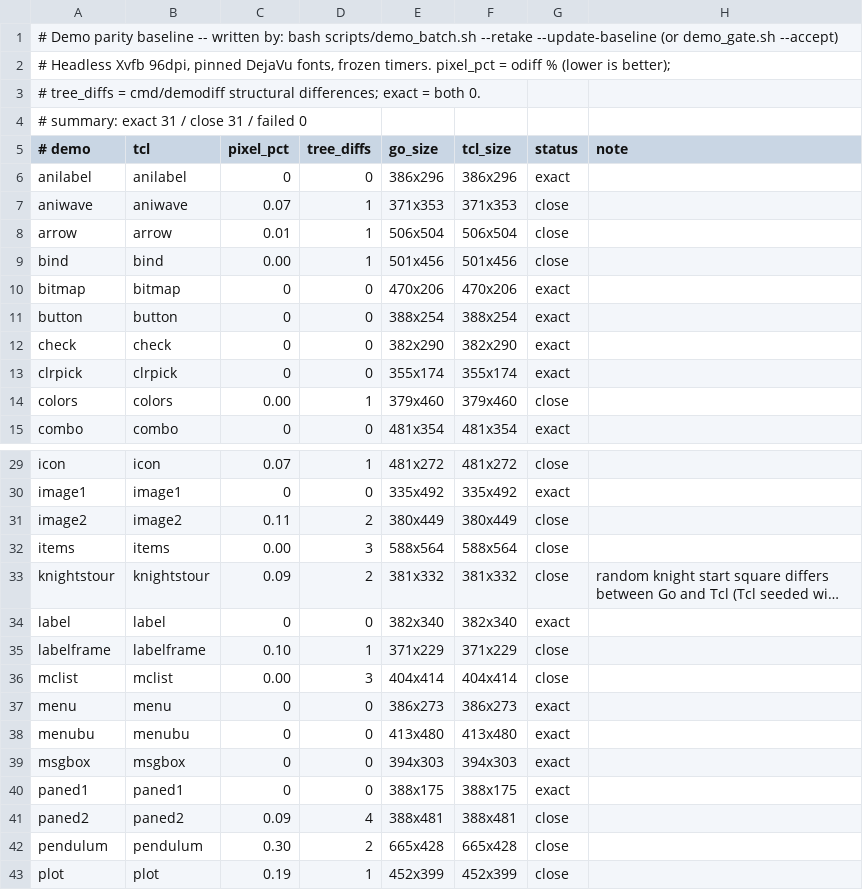
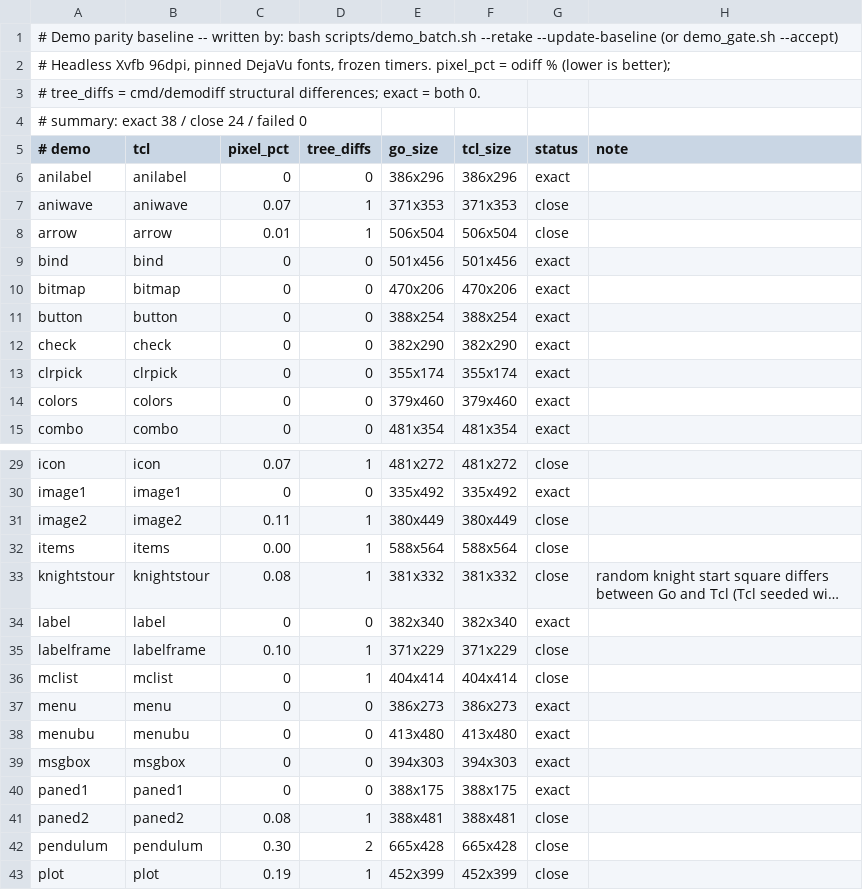
Before and after one commit to takigo/takigo, a TSV file: demos/parity.tsv, drawn as a sheet; only a part is shown, gaps mark what is left out; long unchanged cells end in …; the diff covers the shown part only; the diff names each change by its address in the sheet, - before the commit and + after, or states it on an @@ line.

```diff
--- a/demos/parity.tsv
+++ b/demos/parity.tsv
-A4 (# demo): # summary: exact 31 / close 31 / failed 0
+A4 (# demo): # summary: exact 38 / close 24 / failed 0
-C9 (pixel_pct): 0.00
+C9 (pixel_pct): 0
-D9 (tree_diffs): 1
+D9 (tree_diffs): 0
-G9 (status): close
+G9 (status): exact
-C14 (pixel_pct): 0.00
+C14 (pixel_pct): 0
-D14 (tree_diffs): 1
+D14 (tree_diffs): 0
-G14 (status): close
+G14 (status): exact
-D31 (tree_diffs): 2
+D31 (tree_diffs): 1
-D32 (tree_diffs): 3
+D32 (tree_diffs): 1
-C33 (pixel_pct): 0.09
+C33 (pixel_pct): 0.08
-D33 (tree_diffs): 2
+D33 (tree_diffs): 1
-C36 (pixel_pct): 0.00
+C36 (pixel_pct): 0
-D36 (tree_diffs): 3
+D36 (tree_diffs): 1
-C41 (pixel_pct): 0.09
+C41 (pixel_pct): 0.08
-D41 (tree_diffs): 4
+D41 (tree_diffs): 1
```
Also changed, not shown: 22 edited cells elsewhere in this file, 6 other files.
